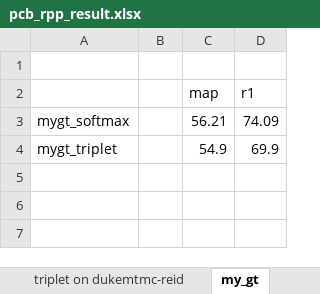
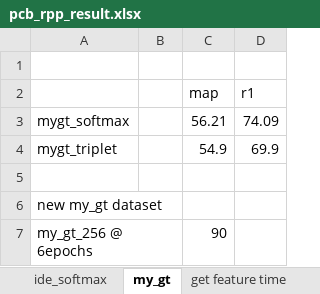
Before and after one commit to hou-yz/open-reid-tracking, an Excel workbook: pcb_rpp_result.xlsx, sheet my_gt, drawn as a sheet; values as stored, in another font and other column widths than the file's, no borders; the diff names each change by its address in the sheet, - before the commit and + after, or states it on an @@ line.

```diff
--- a/pcb_rpp_result.xlsx (sheet my_gt)
+++ b/pcb_rpp_result.xlsx (sheet my_gt)
+sheet tab: get feature time
+row 5: (empty)
+row 6: new my_gt dataset
+row 7: my_gt_256 @ 6epochs |  | 90
```
Also changed, not shown: sheet ide_softmax, other sheet tabs, 2 other files.
